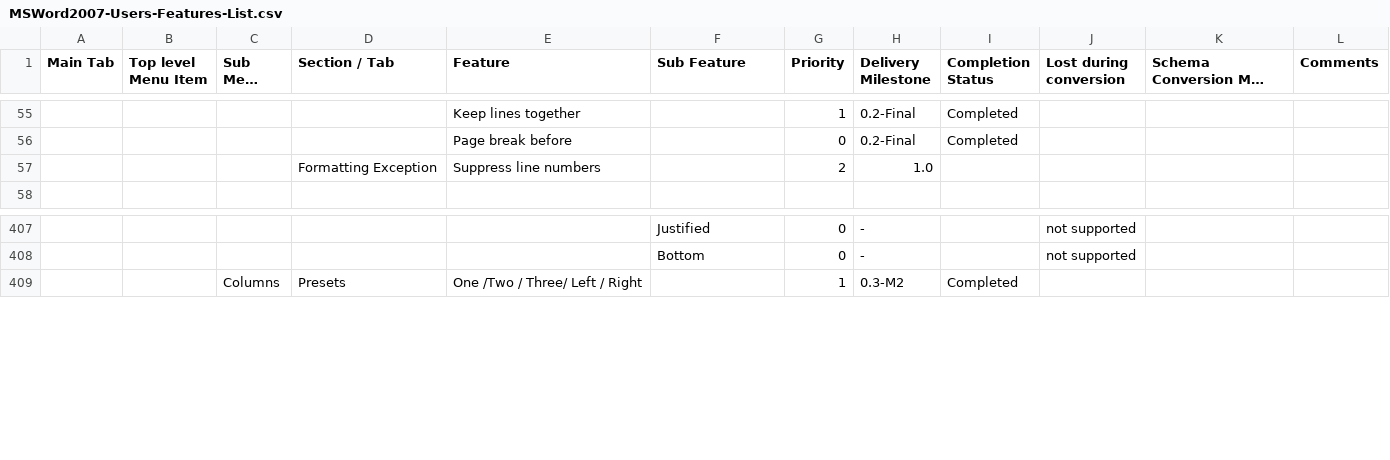
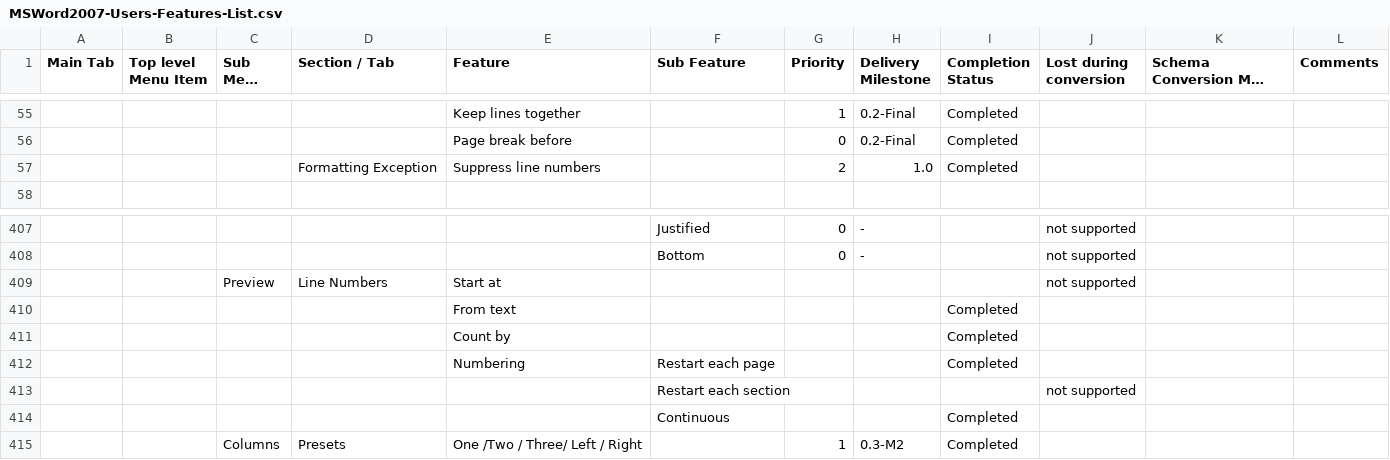
Before and after one commit to svn2github/zlib123, a CSV file: docs/Tester documentation/MSWord2007-Users-Features-List.csv, drawn as a sheet; only a part is shown, gaps mark what is left out; long unchanged cells end in …; the diff names each change by its address in the sheet, - before the commit and + after, or states it on an @@ line.

Commit message:
Add: Page layout > Page setup > Preview > Line numbers
git-svn-id: http://svn.code.sf.net/p/odf-converter/code/trunk@1351 24c45a59-3718-0410-950f-d1d872dd8675

```diff
--- a/docs/Tester documentation/MSWord2007-Users-Features-List.csv
+++ b/docs/Tester documentation/MSWord2007-Users-Features-List.csv
-I57 (Completion Status): (empty)
+I57 (Completion Status): Completed
+row 409:  |  | Preview | Line Numbers | Start at |  |  |  |  | not supported
+row 410:  |  |  |  | From text |  |  |  | Completed
+row 411:  |  |  |  | Count by |  |  |  | Completed
+row 412:  |  |  |  | Numbering | Restart each page |  |  | Completed
+row 413:  |  |  |  |  | Restart each section |  |  |  | not supported
+row 414:  |  |  |  |  | Continuous |  |  | Completed
```
Also changed, not shown: 1 other file.
